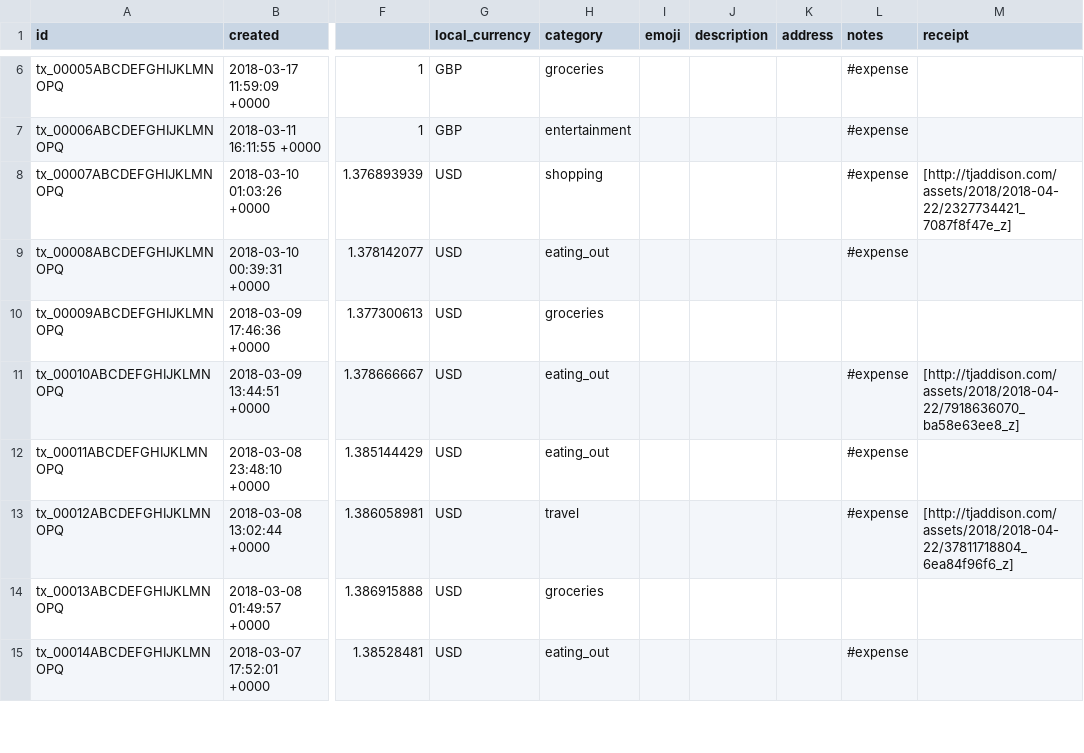
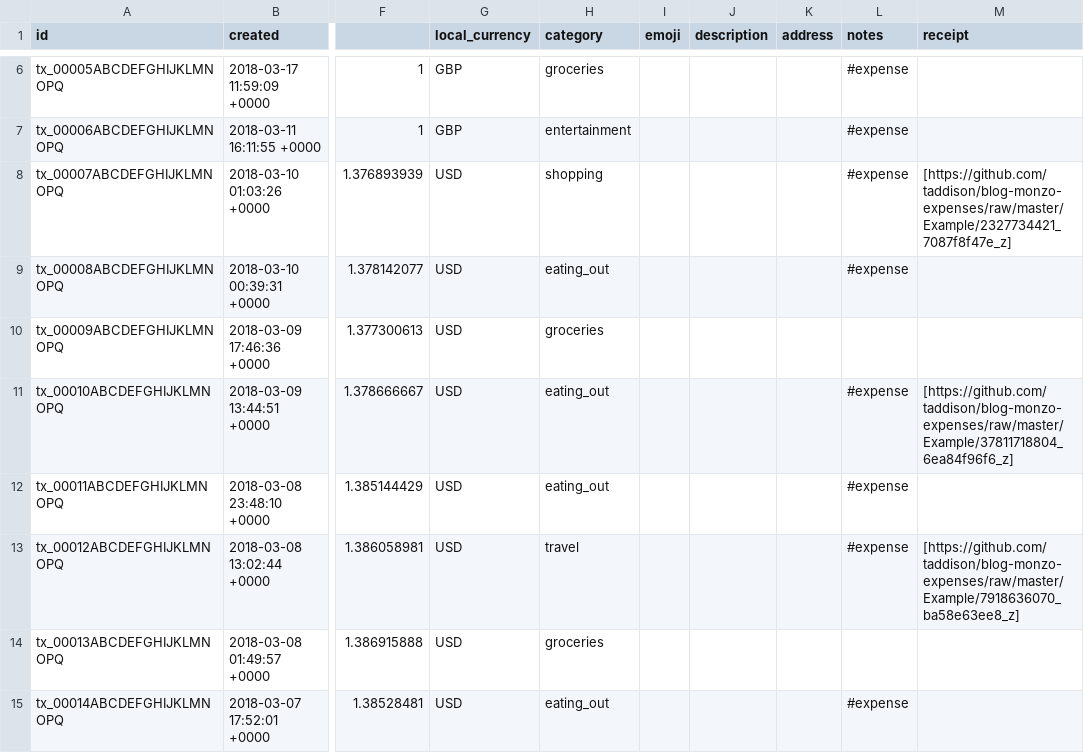
Before and after one commit to taddison/blog-monzo-expenses, a CSV file: Example/March2018Export.csv, drawn as a sheet; only a part is shown, gaps mark what is left out; the diff names each change by its address in the sheet, - before the commit and + after, or states it on an @@ line.

Commit message:
Update URLs, add support for HTTPS

```diff
--- a/Example/March2018Export.csv
+++ b/Example/March2018Export.csv
-M8 (receipt): [http://tjaddison.com/assets/2018/2018-04-22/2327734421_7087f8f47e_z]
+M8 (receipt): [https://github.com/taddison/blog-monzo-expenses/raw/master/Example/2327734421_7087f8f47e_z]
-M11 (receipt): [http://tjaddison.com/assets/2018/2018-04-22/7918636070_ba58e63ee8_z]
+M11 (receipt): [https://github.com/taddison/blog-monzo-expenses/raw/master/Example/37811718804_6ea84f96f6_z]
-M13 (receipt): [http://tjaddison.com/assets/2018/2018-04-22/37811718804_6ea84f96f6_z]
+M13 (receipt): [https://github.com/taddison/blog-monzo-expenses/raw/master/Example/7918636070_ba58e63ee8_z]
```
Also changed, not shown: 1 other file.
